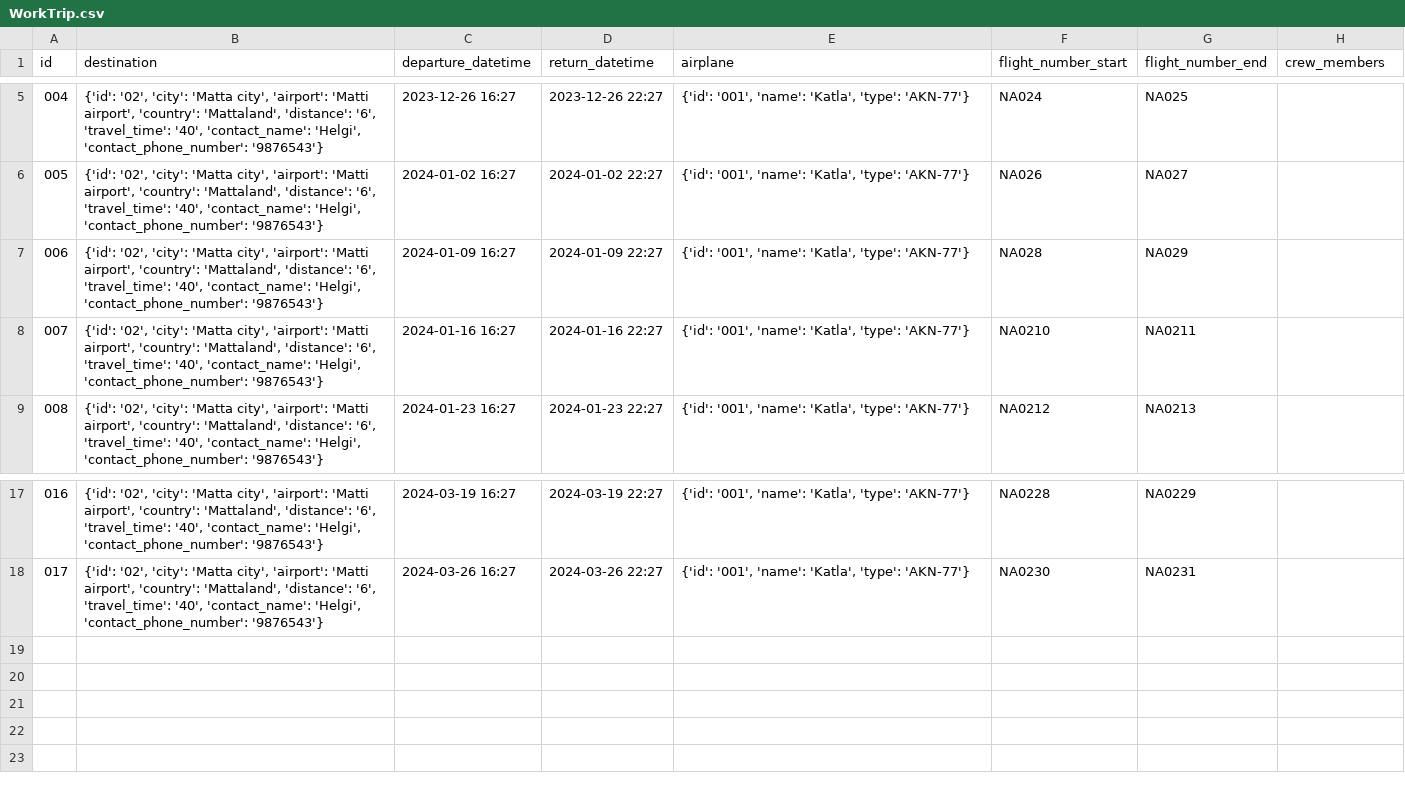
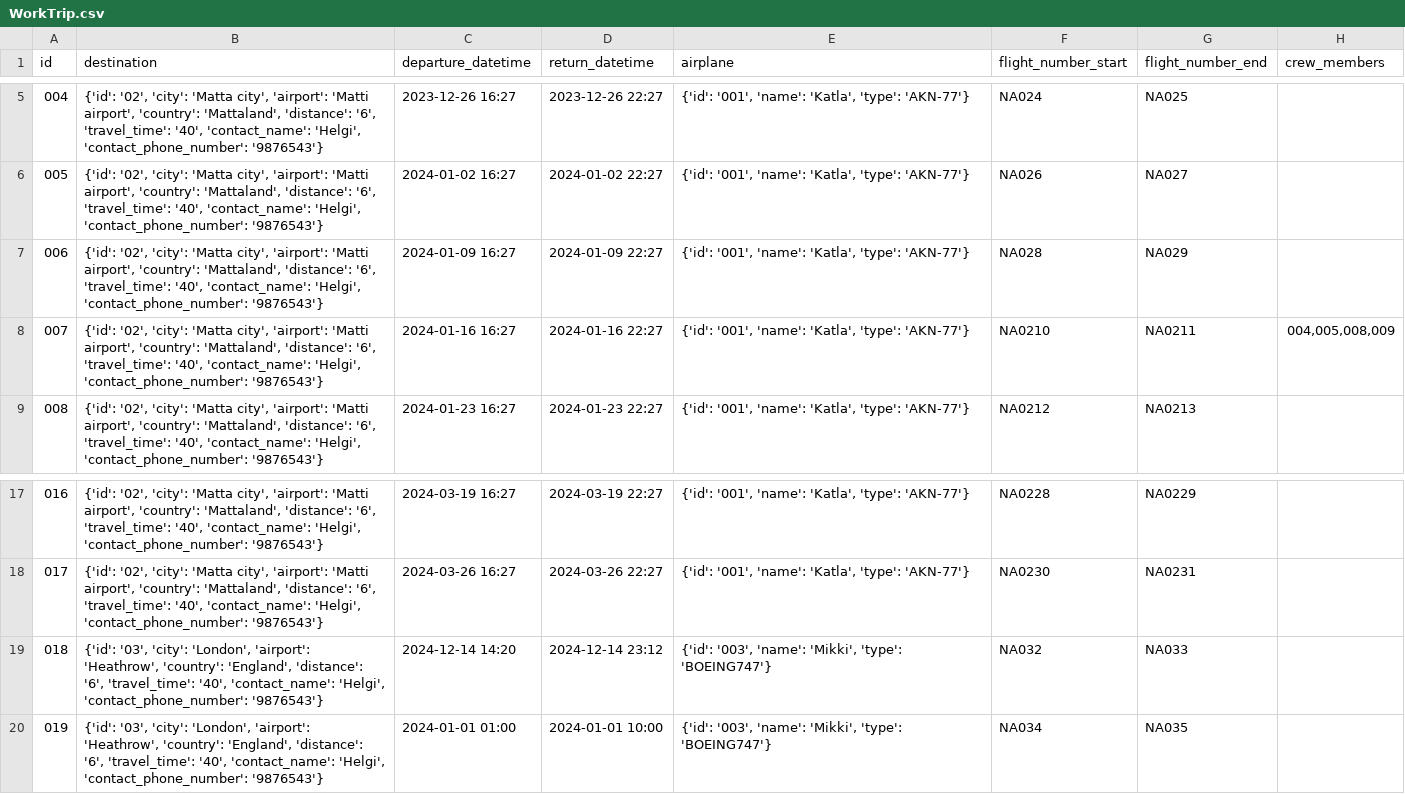
Before and after one commit to GiantMushy/NanAir, a CSV file: Code/DataLayer/Repository/WorkTrip.csv, drawn as a sheet; only a part is shown, gaps mark what is left out.

```diff
--- a/Code/DataLayer/Repository/WorkTrip.csv
+++ b/Code/DataLayer/Repository/WorkTrip.csv
@@ -7,3 +7,3 @@ id,destination,departure_datetime,return_datetime,airplane,flight_number_start,f
 006,"{'id': '02', 'city': 'Matta city', 'airport': 'Matti airport', 'country': 'Mattaland', 'distance': '6', 'travel_time': '40', 'contact_name': 'Helgi', 'contact_phone_number': '9876543'}",2024-01-09 16:27,2024-01-09 22:27,"{'id': '001', 'name': 'Katla', 'type': 'AKN-77'}",NA028,NA029,
-007,"{'id': '02', 'city': 'Matta city', 'airport': 'Matti airport', 'country': 'Mattaland', 'distance': '6', 'travel_time': '40', 'contact_name': 'Helgi', 'contact_phone_number': '9876543'}",2024-01-16 16:27,2024-01-16 22:27,"{'id': '001', 'name': 'Katla', 'type': 'AKN-77'}",NA0210,NA0211,
+007,"{'id': '02', 'city': 'Matta city', 'airport': 'Matti airport', 'country': 'Mattaland', 'distance': '6', 'travel_time': '40', 'contact_name': 'Helgi', 'contact_phone_number': '9876543'}",2024-01-16 16:27,2024-01-16 22:27,"{'id': '001', 'name': 'Katla', 'type': 'AKN-77'}",NA0210,NA0211,"004,005,008,009"
 008,"{'id': '02', 'city': 'Matta city', 'airport': 'Matti airport', 'country': 'Mattaland', 'distance': '6', 'travel_time': '40', 'contact_name': 'Helgi', 'contact_phone_number': '9876543'}",2024-01-23 16:27,2024-01-23 22:27,"{'id': '001', 'name': 'Katla', 'type': 'AKN-77'}",NA0212,NA0213,
@@ -18 +18,3 @@ id,destination,departure_datetime,return_datetime,airplane,flight_number_start,f
 017,"{'id': '02', 'city': 'Matta city', 'airport': 'Matti airport', 'country': 'Mattaland', 'distance': '6', 'travel_time': '40', 'contact_name': 'Helgi', 'contact_phone_number': '9876543'}",2024-03-26 16:27,2024-03-26 22:27,"{'id': '001', 'name': 'Katla', 'type': 'AKN-77'}",NA0230,NA0231,
+018,"{'id': '03', 'city': 'London', 'airport': 'Heathrow', 'country': 'England', 'distance': '6', 'travel_time': '40', 'contact_name': 'Helgi', 'contact_phone_number': '9876543'}",2024-12-14 14:20,2024-12-14 23:12,"{'id': '003', 'name': 'Mikki', 'type': 'BOEING747'}",NA032,NA033,
+019,"{'id': '03', 'city': 'London', 'airport': 'Heathrow', 'country': 'England', 'distance': '6', 'travel_time': '40', 'contact_name': 'Helgi', 'contact_phone_number': '9876543'}",2024-01-01 01:00,2024-01-01 10:00,"{'id': '003', 'name': 'Mikki', 'type': 'BOEING747'}",NA034,NA035,
```
Also changed, not shown: Code/DataLayer/Repository/Flight.csv, 4 other files.
